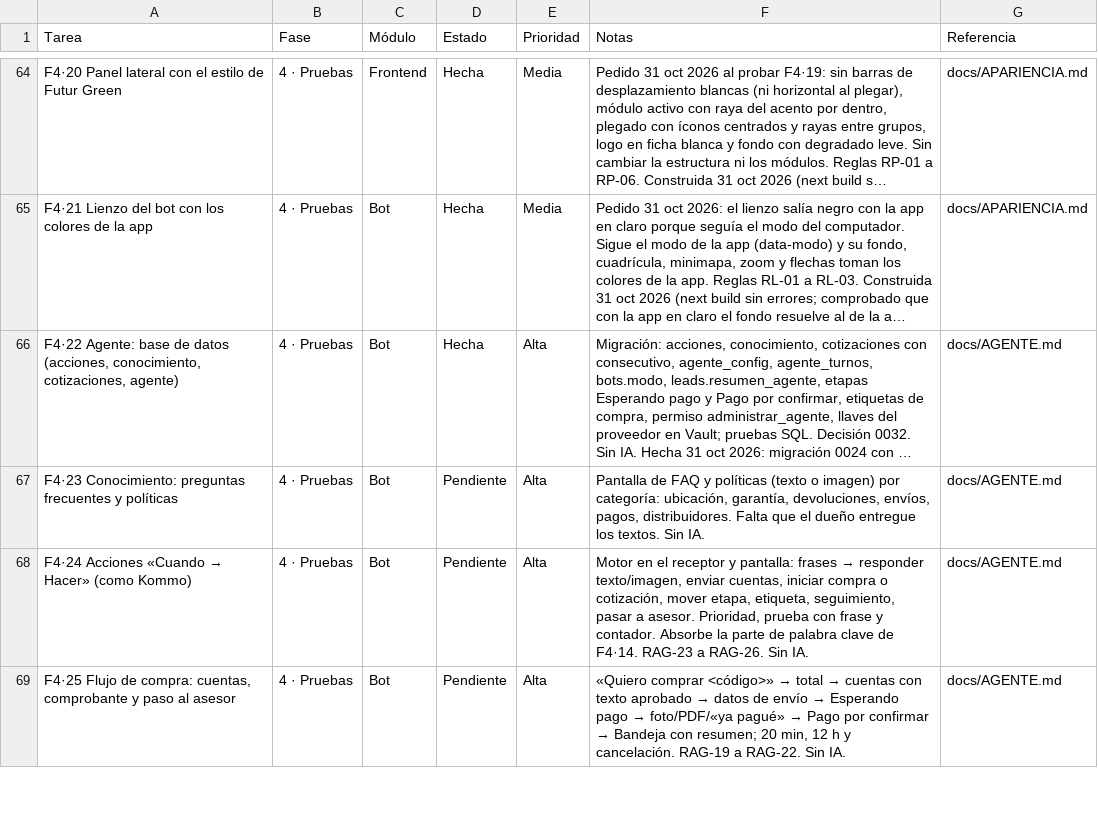
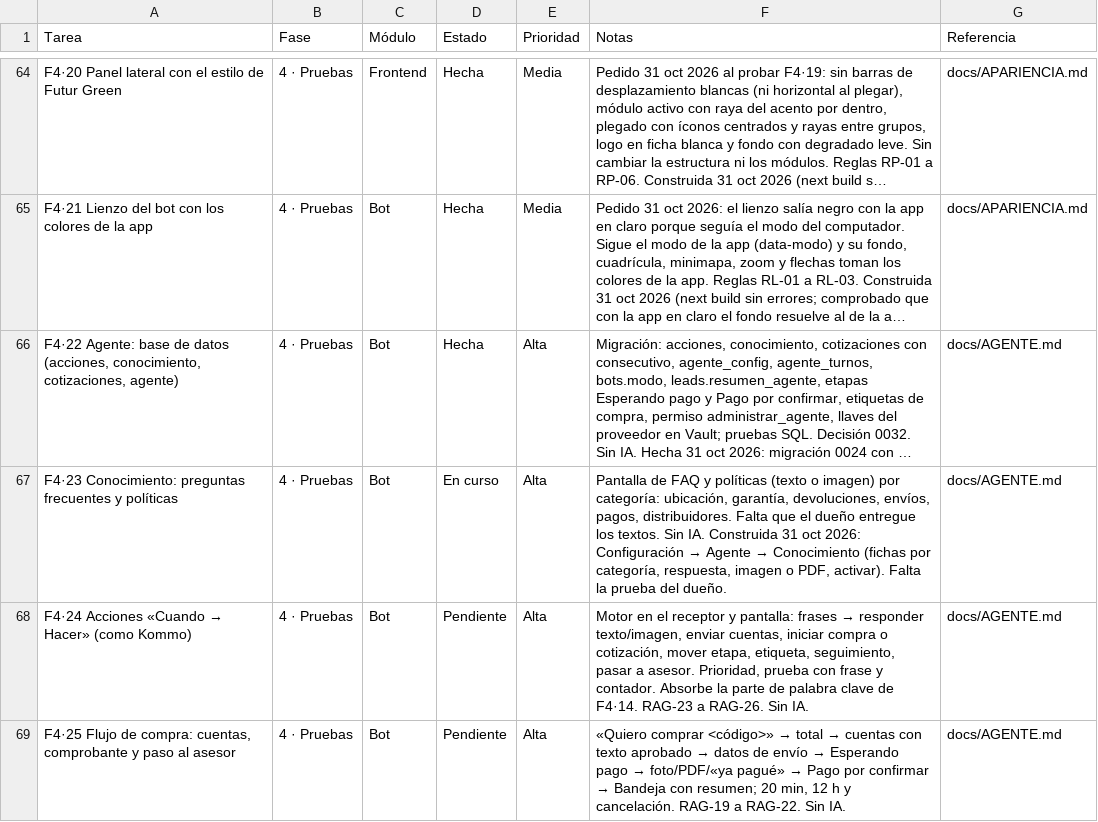
Before and after one commit to Appsheet-jm456/CRM_InventarIA, a CSV file: docs/notion/tareas.csv, drawn as a sheet; only a part is shown, gaps mark what is left out; long unchanged cells end in …; the diff names each change by its address in the sheet, - before the commit and + after, or states it on an @@ line.

```diff
--- a/docs/notion/tareas.csv
+++ b/docs/notion/tareas.csv
-D67 (Estado): Pendiente
+D67 (Estado): En curso
@@ F67 (Notas): …Sin IA. → …Sin IA. Construida 31 oct 2026: Configuración → Agente → Conocimiento (fichas por categoría, respuesta, imagen o PDF, activar). Falta la prueba del dueño. @@
```
Also changed, not shown: 12 other files.
